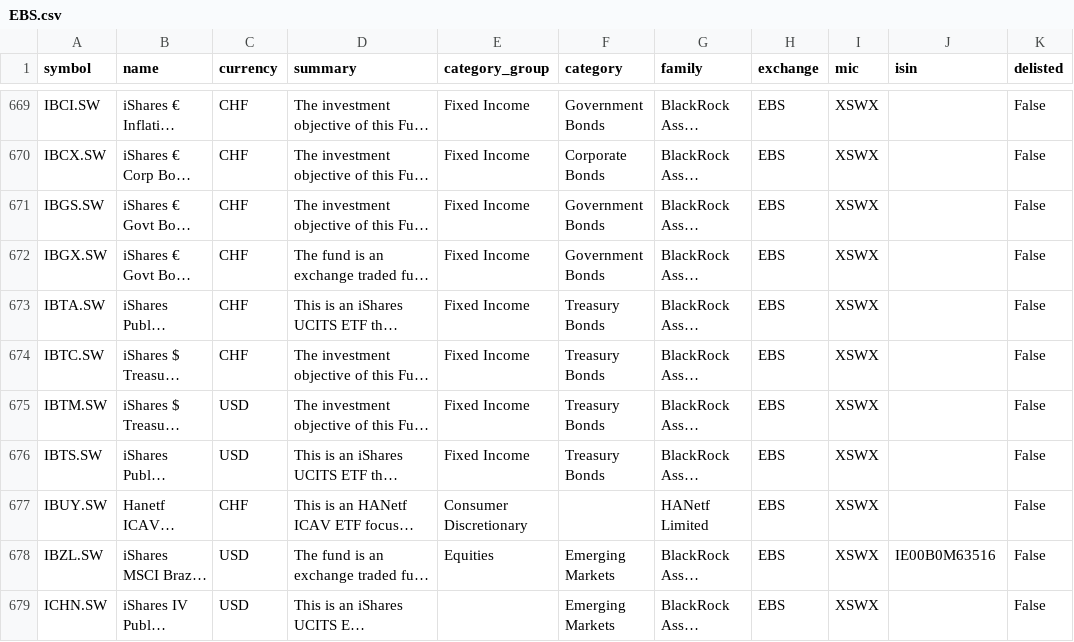
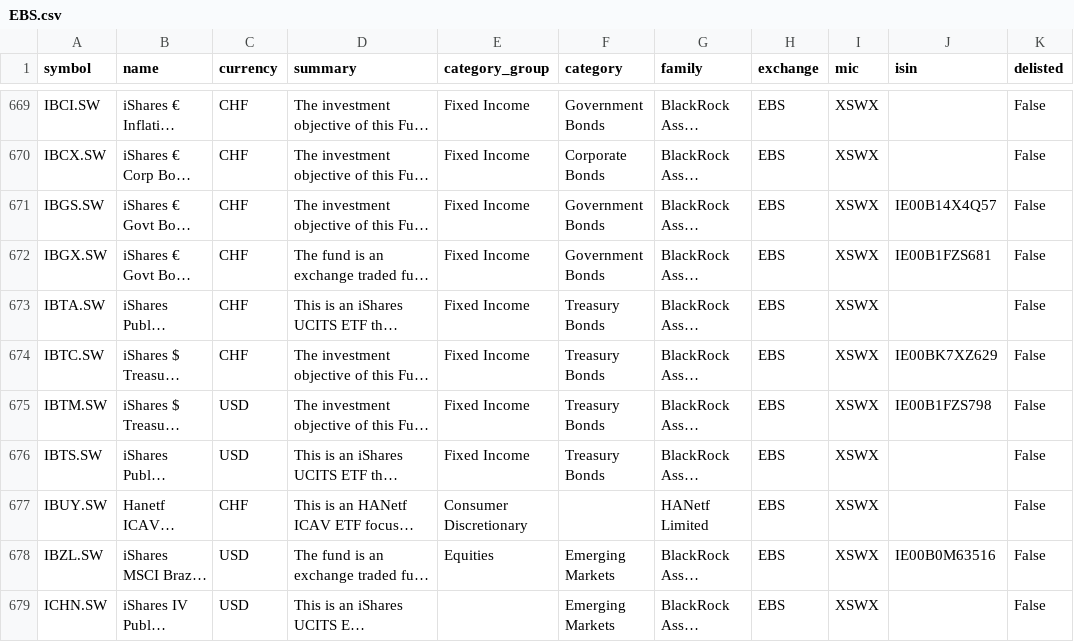
Before and after one commit to JerBouma/FinanceDatabase, a CSV file: database/etfs/EBS.csv, drawn as a sheet; only a part is shown, gaps mark what is left out; long unchanged cells end in …; the diff covers the shown part only; the diff names each change by its address in the sheet, - before the commit and + after, or states it on an @@ line.

```diff
--- a/database/etfs/EBS.csv
+++ b/database/etfs/EBS.csv
-J671 (isin): (empty)
+J671 (isin): IE00B14X4Q57
-J672 (isin): (empty)
+J672 (isin): IE00B1FZS681
-J674 (isin): (empty)
+J674 (isin): IE00BK7XZ629
-J675 (isin): (empty)
+J675 (isin): IE00B1FZS798
```
Also changed, not shown: 80 edited cells elsewhere in this file, database/etfs/ASX.csv, database/etfs/GER.csv, 27 other files.
